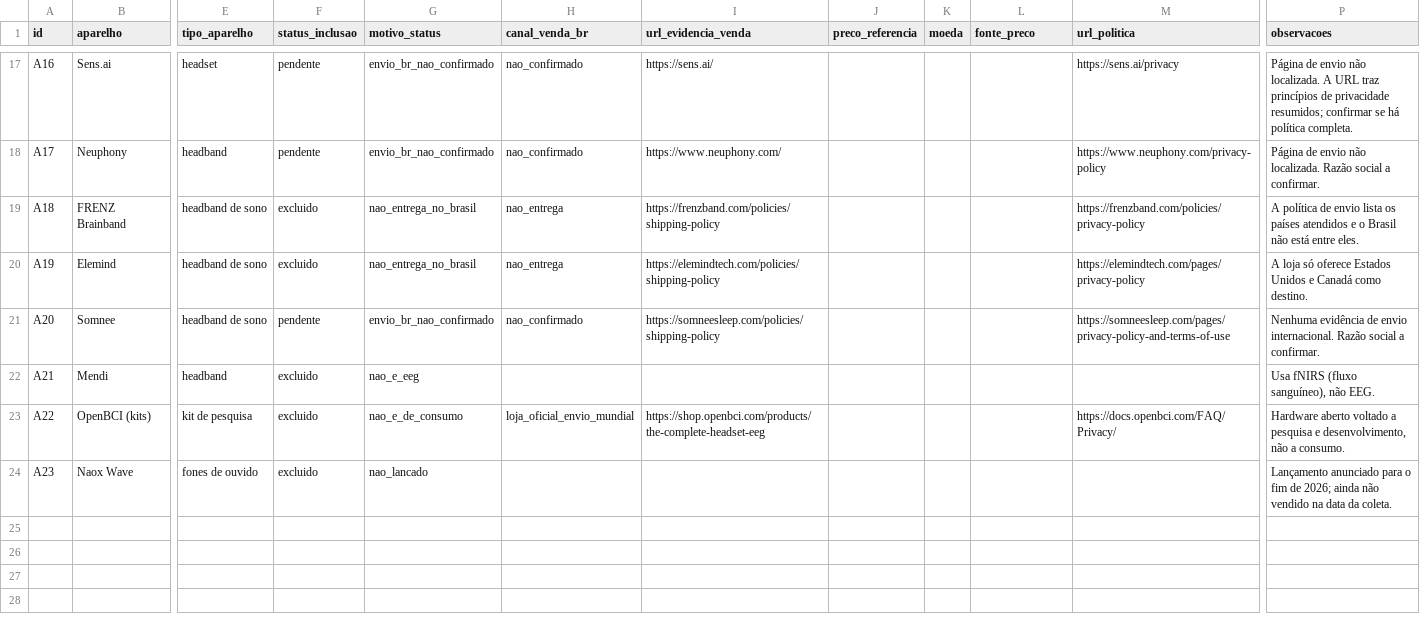
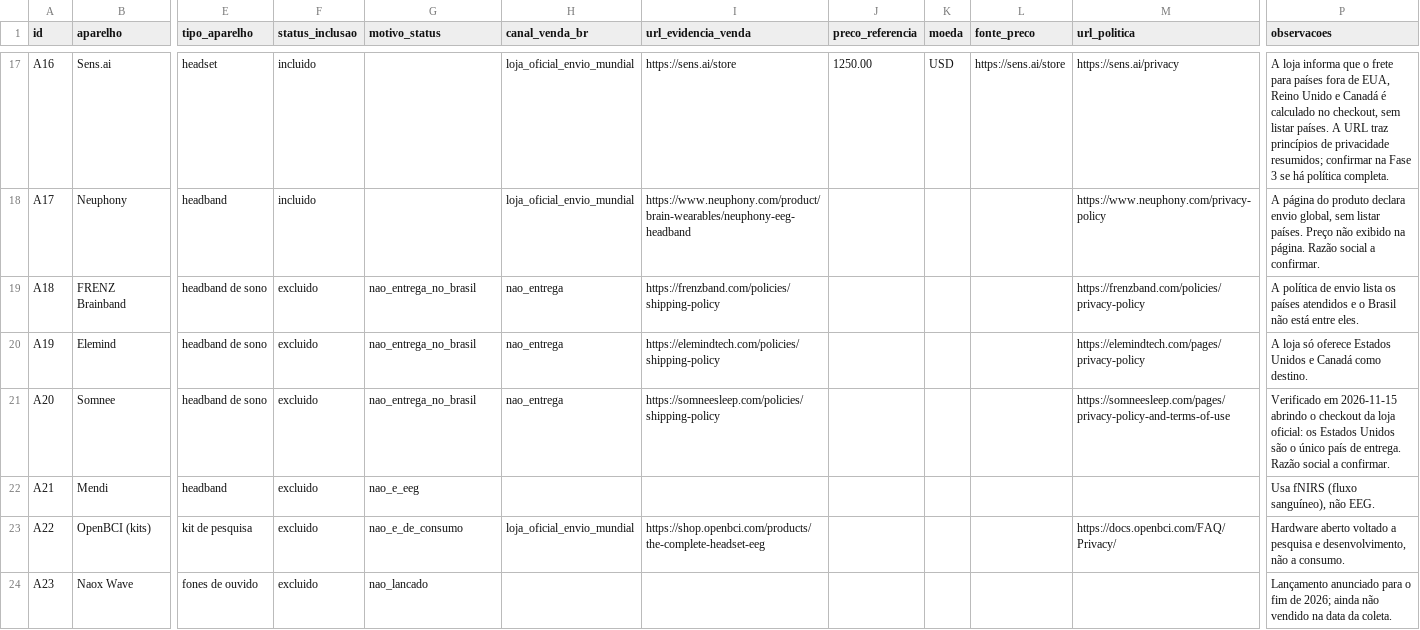
Before and after one commit to rosystt/neurodireitos-br, a CSV file: data/raw/inventario.csv, drawn as a sheet; only a part is shown, gaps mark what is left out; the diff covers the shown part only; the diff names each change by its address in the sheet, - before the commit and + after, or states it on an @@ line.

```diff
--- a/data/raw/inventario.csv
+++ b/data/raw/inventario.csv
-F17:F18 (status_inclusao): pendente
+F17:F18 (status_inclusao): incluido
-G17:G18 (motivo_status): envio_br_nao_confirmado
+G17:G18 (motivo_status): (empty)
-H17:H18 (canal_venda_br): nao_confirmado
+H17:H18 (canal_venda_br): loja_oficial_envio_mundial
-I17 (url_evidencia_venda): https://sens.ai/
+I17 (url_evidencia_venda): https://sens.ai/store
-J17 (preco_referencia): (empty)
+J17 (preco_referencia): 1250.00
-K17 (moeda): (empty)
+K17 (moeda): USD
-L17 (fonte_preco): (empty)
+L17 (fonte_preco): https://sens.ai/store
-P17 (observacoes): Página de envio não localizada. A URL traz princípios de privacidade resumidos; confirmar se há…
+P17 (observacoes): A loja informa que o frete para países fora de EUA, Reino Unido e Canadá é calculado no checkout, sem listar países. A URL traz princípios de privacidade resumidos; confirmar na Fase 3 se há…
-I18 (url_evidencia_venda): https://www.neuphony.com/
+I18 (url_evidencia_venda): https://www.neuphony.com/product/brain-wearables/neuphony-eeg-headband
-P18 (observacoes): Página de envio não localizada. Razão social…
+P18 (observacoes): A página do produto declara envio global, sem listar países. Preço não exibido na página. Razão social…
-F21 (status_inclusao): pendente
+F21 (status_inclusao): excluido
-G21 (motivo_status): envio_br_nao_confirmado
+G21 (motivo_status): nao_entrega_no_brasil
-H21 (canal_venda_br): nao_confirmado
+H21 (canal_venda_br): nao_entrega
-P21 (observacoes): Nenhuma evidência de envio internacional. Razão social…
+P21 (observacoes): Verificado em 2026-11-15 abrindo o checkout da loja oficial: os Estados Unidos são o único país de entrega. Razão social…
```
Also changed, not shown: 36 edited cells elsewhere in this file, 3 other files.
